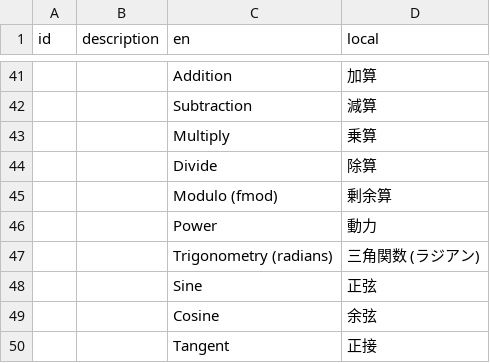
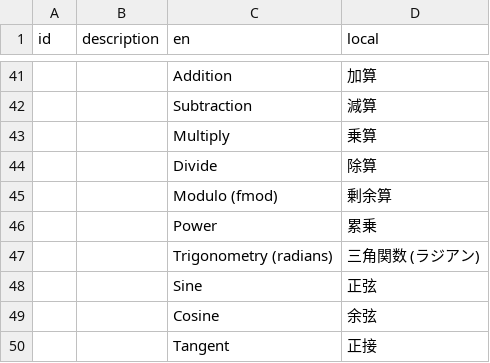
Before and after one commit to Gakuto1112/Stormworks-JapaneseTranslation, a TSV file: src/japanese.tsv, drawn as a sheet; only a part is shown, gaps mark what is left out.

Commit message:
累乗の訳を修正

```diff
--- a/src/japanese.tsv
+++ b/src/japanese.tsv
@@ -45,3 +45,3 @@ id	description	en	local
 		Modulo (fmod)	剰余算
-		Power	動力
+		Power	累乗
 		Trigonometry (radians)	三角関数 (ラジアン)
```
